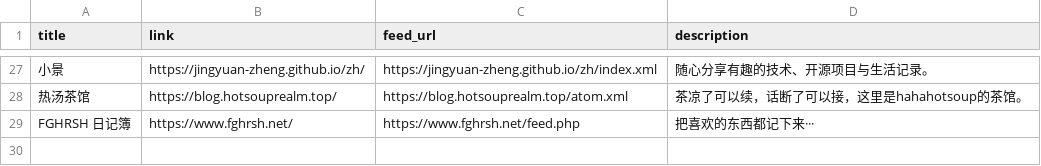
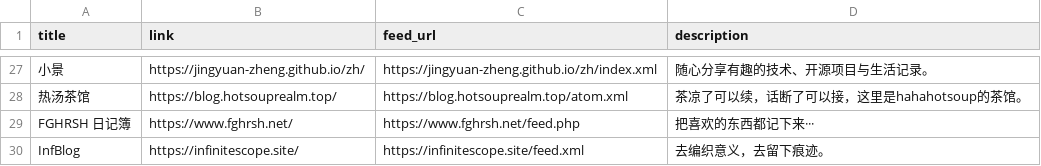
Before and after one commit to Mabbs/mabbs.github.io, a CSV file: _data/links.csv, drawn as a sheet; only a part is shown, gaps mark what is left out; the diff names each change by its address in the sheet, - before the commit and + after, or states it on an @@ line.

Commit message:
Update 5 files
- /_data/other_repo_list.csv
- /_data/proxylist.yml
- /_data/links.csv
- /package.json
- /.github/workflows/npm-publish.yml

```diff
--- a/_data/links.csv
+++ b/_data/links.csv
+row 30: InfBlog | https://infinitescope.site/ | https://infinitescope.site/feed.xml | 去编织意义，去留下痕迹。
```
Also changed, not shown: _data/other_repo_list.csv, 3 other files.
